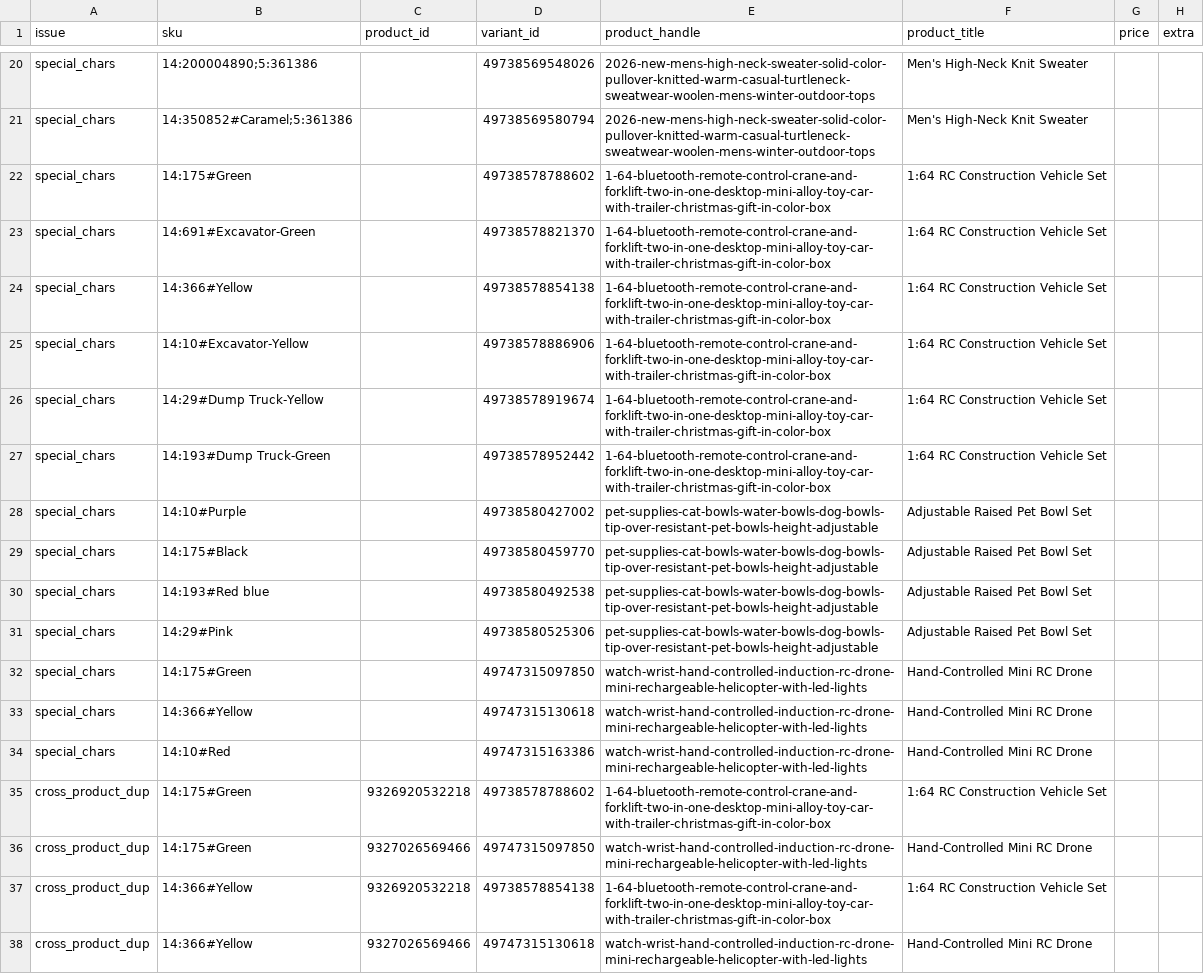
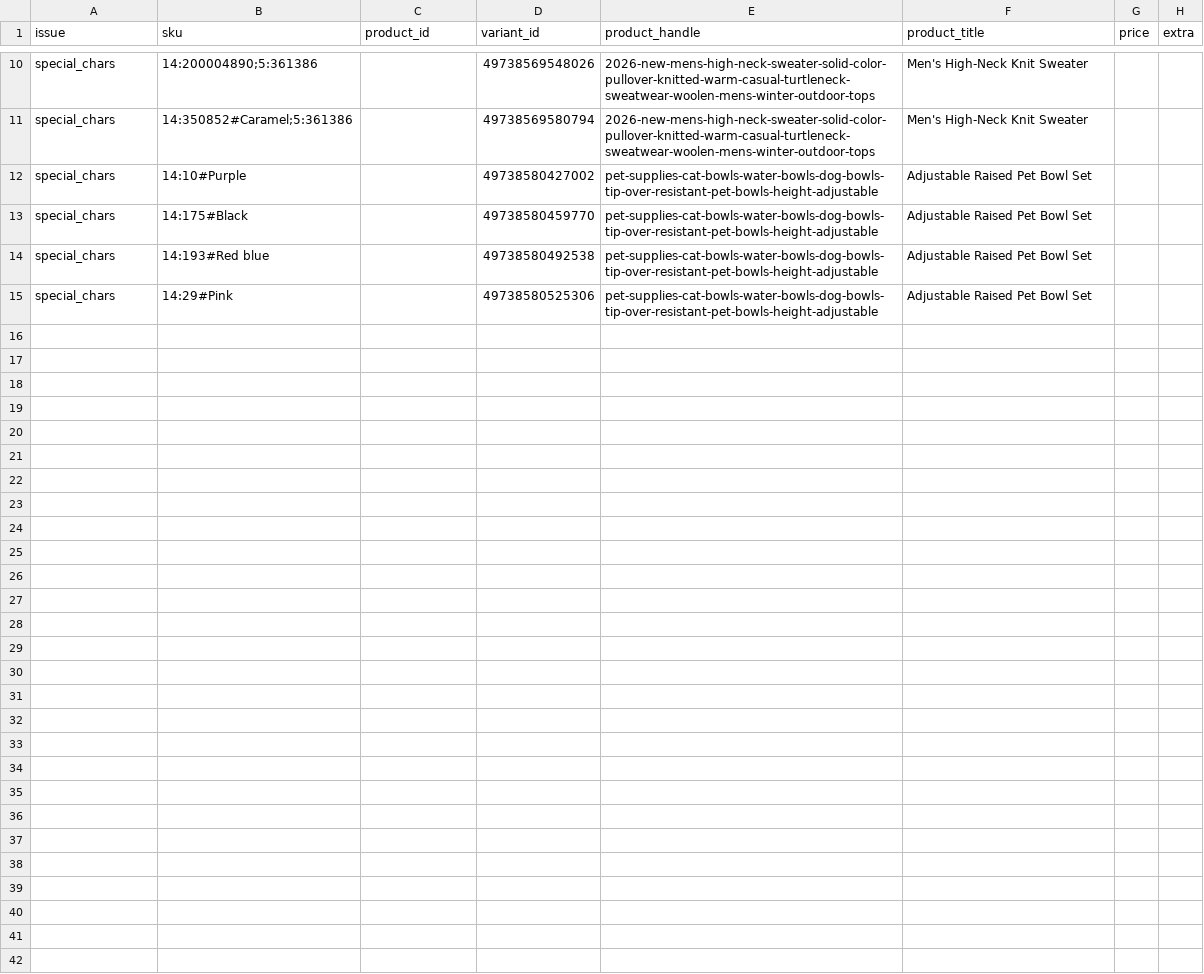
Before and after one commit to dchavez3395/Puchica-hydrogen, a CSV file: variant-sku-audit-2026-06-29.csv, drawn as a sheet; only a part is shown, gaps mark what is left out; the diff covers the shown part only.

Commit message:
fix(storefront): gate catalog to reviewed products

```diff
--- a/variant-sku-audit-2026-06-29.csv
+++ b/variant-sku-audit-2026-06-29.csv
@@ -21,8 +11,2 @@ special_chars,14:200004890;5:361386,,49738569548026,2026-new-mens-high-neck-swea
 special_chars,14:350852#Caramel;5:361386,,49738569580794,2026-new-mens-high-neck-sweater-solid-color-pullover-knitted-warm-casual-turtleneck-sweatwear-woolen-mens-winter-outdoor-tops,Men's High-Neck Knit Sweater,,
-special_chars,14:175#Green,,49738578788602,1-64-bluetooth-remote-control-crane-and-forklift-two-in-one-desktop-mini-alloy-toy-car-with-trailer-christmas-gift-in-color-box,1:64 RC Construction Vehicle Set,,
-special_chars,14:691#Excavator-Green,,49738578821370,1-64-bluetooth-remote-control-crane-and-forklift-two-in-one-desktop-mini-alloy-toy-car-with-trailer-christmas-gift-in-color-box,1:64 RC Construction Vehicle Set,,
-special_chars,14:366#Yellow,,49738578854138,1-64-bluetooth-remote-control-crane-and-forklift-two-in-one-desktop-mini-alloy-toy-car-with-trailer-christmas-gift-in-color-box,1:64 RC Construction Vehicle Set,,
-special_chars,14:10#Excavator-Yellow,,49738578886906,1-64-bluetooth-remote-control-crane-and-forklift-two-in-one-desktop-mini-alloy-toy-car-with-trailer-christmas-gift-in-color-box,1:64 RC Construction Vehicle Set,,
-special_chars,14:29#Dump Truck-Yellow,,49738578919674,1-64-bluetooth-remote-control-crane-and-forklift-two-in-one-desktop-mini-alloy-toy-car-with-trailer-christmas-gift-in-color-box,1:64 RC Construction Vehicle Set,,
-special_chars,14:193#Dump Truck-Green,,49738578952442,1-64-bluetooth-remote-control-crane-and-forklift-two-in-one-desktop-mini-alloy-toy-car-with-trailer-christmas-gift-in-color-box,1:64 RC Construction Vehicle Set,,
 special_chars,14:10#Purple,,49738580427002,pet-supplies-cat-bowls-water-bowls-dog-bowls-tip-over-resistant-pet-bowls-height-adjustable,Adjustable Raised Pet Bowl Set,,
@@ -31,8 +15 @@ special_chars,14:193#Red blue,,49738580492538,pet-supplies-cat-bowls-water-bowls
 special_chars,14:29#Pink,,49738580525306,pet-supplies-cat-bowls-water-bowls-dog-bowls-tip-over-resistant-pet-bowls-height-adjustable,Adjustable Raised Pet Bowl Set,,
-special_chars,14:175#Green,,49747315097850,watch-wrist-hand-controlled-induction-rc-drone-mini-rechargeable-helicopter-with-led-lights,Hand-Controlled Mini RC Drone,,
-special_chars,14:366#Yellow,,49747315130618,watch-wrist-hand-controlled-induction-rc-drone-mini-rechargeable-helicopter-with-led-lights,Hand-Controlled Mini RC Drone,,
-special_chars,14:10#Red,,49747315163386,watch-wrist-hand-controlled-induction-rc-drone-mini-rechargeable-helicopter-with-led-lights,Hand-Controlled Mini RC Drone,,
-cross_product_dup,14:175#Green,9326920532218,49738578788602,1-64-bluetooth-remote-control-crane-and-forklift-two-in-one-desktop-mini-alloy-toy-car-with-trailer-christmas-gift-in-color-box,1:64 RC Construction Vehicle Set,,
-cross_product_dup,14:175#Green,9327026569466,49747315097850,watch-wrist-hand-controlled-induction-rc-drone-mini-rechargeable-helicopter-with-led-lights,Hand-Controlled Mini RC Drone,,
-cross_product_dup,14:366#Yellow,9326920532218,49738578854138,1-64-bluetooth-remote-control-crane-and-forklift-two-in-one-desktop-mini-alloy-toy-car-with-trailer-christmas-gift-in-color-box,1:64 RC Construction Vehicle Set,,
-cross_product_dup,14:366#Yellow,9327026569466,49747315130618,watch-wrist-hand-controlled-induction-rc-drone-mini-rechargeable-helicopter-with-led-lights,Hand-Controlled Mini RC Drone,,
```
Also changed, not shown: 10 removed rows elsewhere in this file, description-rewrite-priority.csv, 5 other files.
